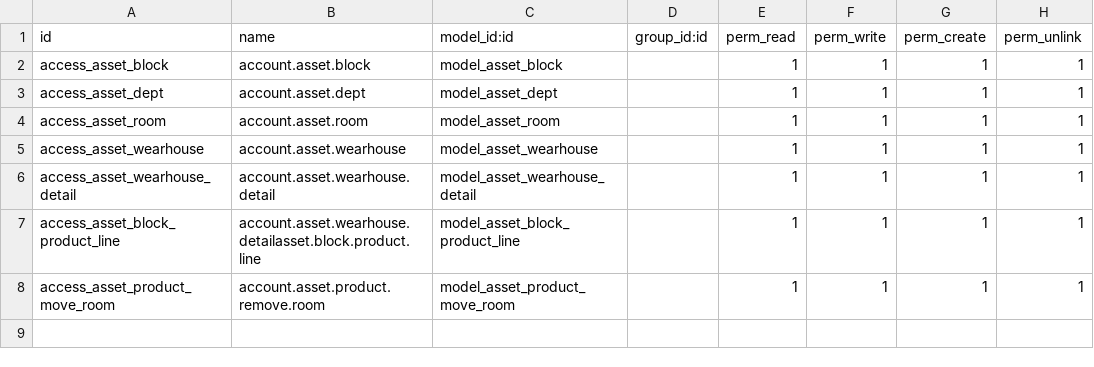
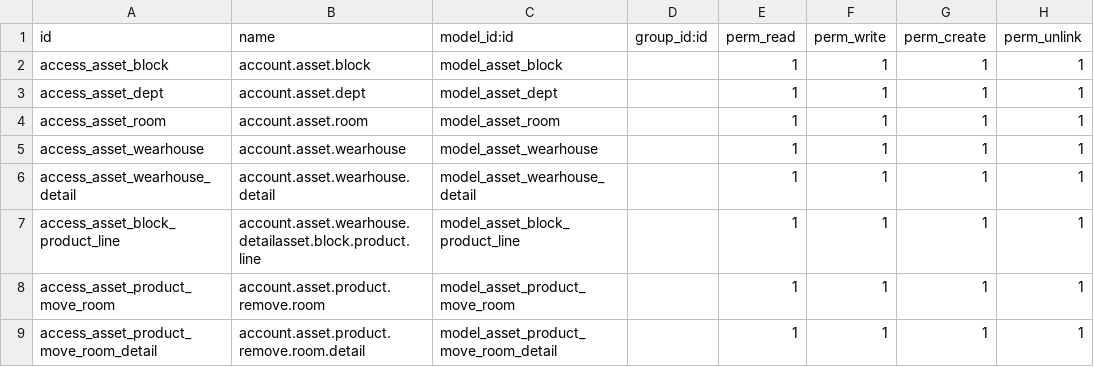
Before and after one commit to HuynhEmCuong/Odoo-Module-Dev, a CSV file: eiu_asset/security/ir.model.access.csv, drawn as a sheet.

Commit message:
set up move product

```diff
--- a/eiu_asset/security/ir.model.access.csv
+++ b/eiu_asset/security/ir.model.access.csv
@@ -8 +8,2 @@ access_asset_block_product_line,account.asset.wearhouse.detailasset.block.produc
 access_asset_product_move_room,account.asset.product.remove.room,model_asset_product_move_room,,1,1,1,1
+access_asset_product_move_room_detail,account.asset.product.remove.room.detail,model_asset_product_move_room_detail,,1,1,1,1
```
Also changed, not shown: 2 other files.
